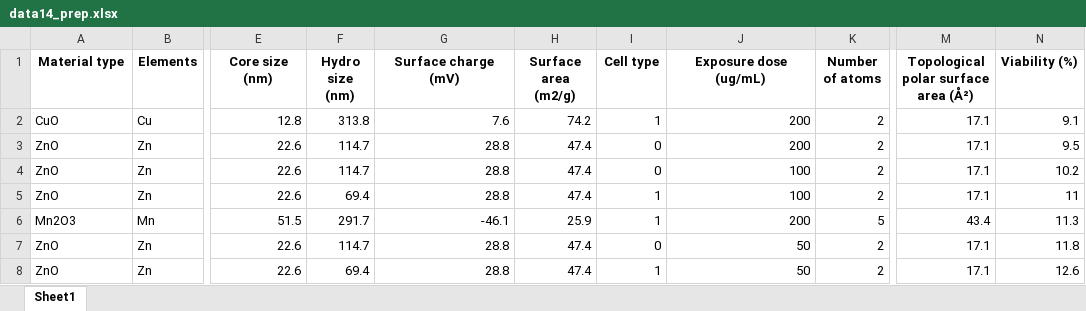
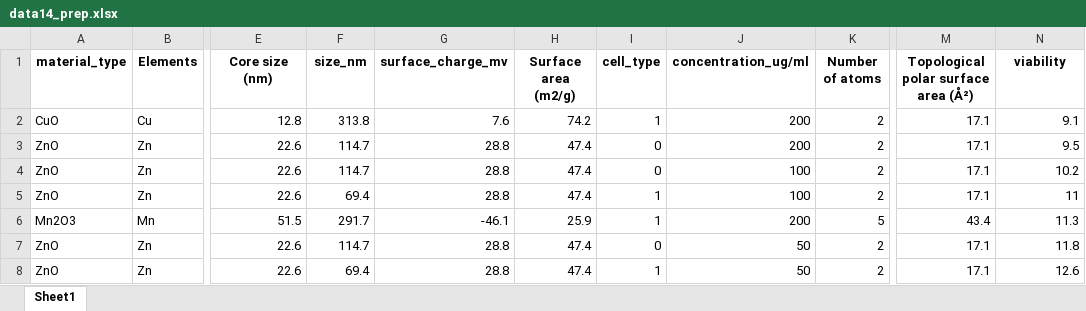
Before and after one commit to shanalyb/Data_Driven_BioTech, an Excel workbook: data/data14_prep.xlsx, sheet Sheet1, drawn as a sheet; only a part is shown, gaps mark what is left out; values as stored, in another font and other column widths than the file's, no borders; the diff names each change by its address in the sheet, - before the commit and + after, or states it on an @@ line.

```diff
--- a/data/data14_prep.xlsx (sheet Sheet1)
+++ b/data/data14_prep.xlsx (sheet Sheet1)
-A1: Material type
+A1: material_type
-F1: Hydro size (nm)
+F1: size_nm
-G1: Surface charge (mV)
+G1: surface_charge_mv
-I1: Cell type
+I1: cell_type
-J1: Exposure dose (ug/mL)
+J1: concentration_ug/ml
-N1: Viability (%)
+N1: viability
```
Also changed, not shown: 1 other file.
